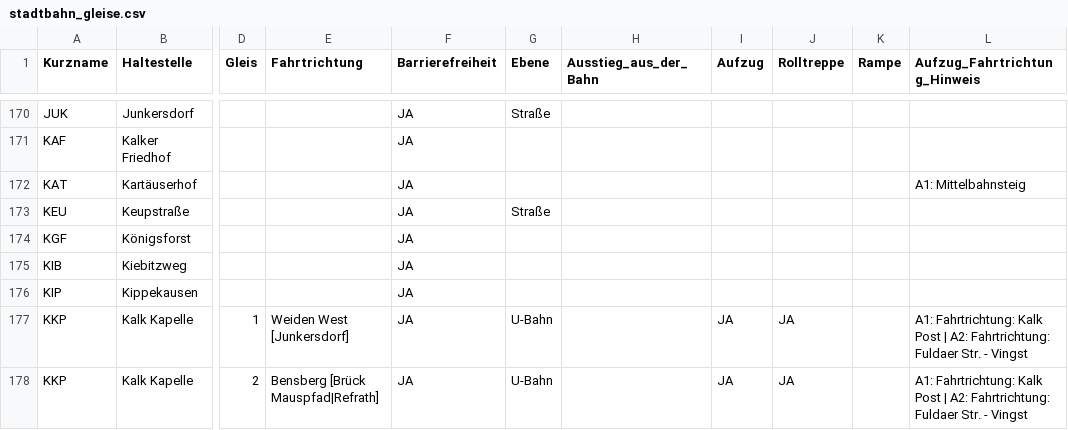
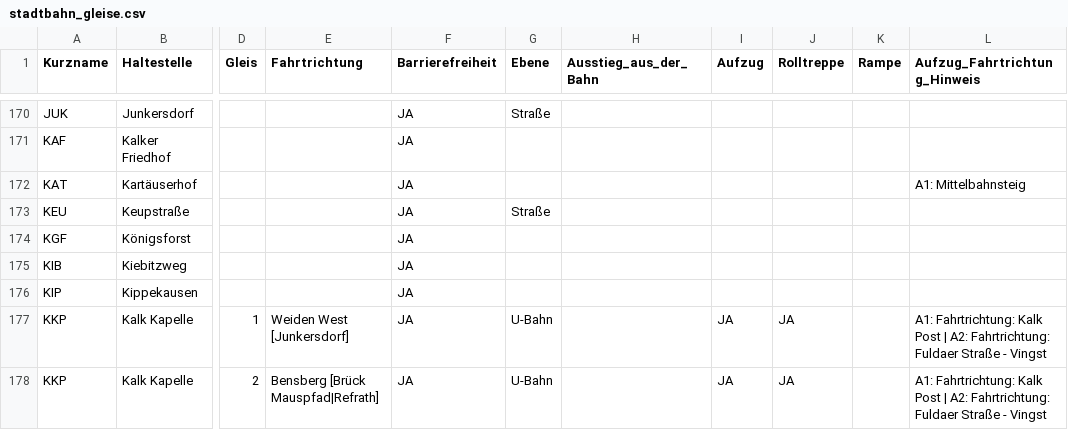
Before and after one commit to AlliDeeaz/chairmap, a CSV file: data/stadtbahn_gleise.csv, drawn as a sheet; only a part is shown, gaps mark what is left out; the diff covers the shown part only; the diff names each change by its address in the sheet, - before the commit and + after, or states it on an @@ line.

```diff
--- a/data/stadtbahn_gleise.csv
+++ b/data/stadtbahn_gleise.csv
-L177:L178 (Aufzug_Fahrtrichtung_Hinweis): …Fahrtrichtung: Fuldaer Str. - Vingst
+L177:L178 (Aufzug_Fahrtrichtung_Hinweis): …Fahrtrichtung: Fuldaer Straße - Vingst
```
Also changed, not shown: 70 edited cells elsewhere in this file, data/KVB_Stations_Names4VsC.csv, data/lageplaene_extraction.csv.
